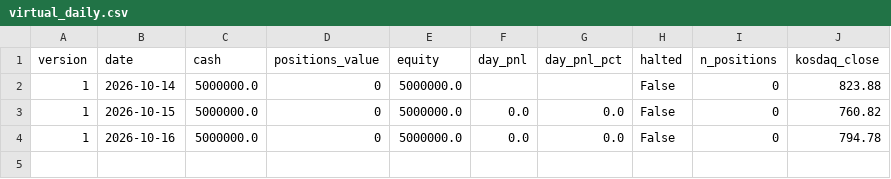
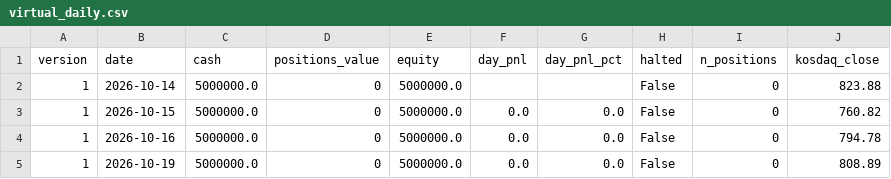
Before and after one commit to BING00179/bing-bing, a CSV file: trading-system/data/virtual_daily.csv, drawn as a sheet; the diff names each change by its address in the sheet, - before the commit and + after, or states it on an @@ line.

```diff
--- a/trading-system/data/virtual_daily.csv
+++ b/trading-system/data/virtual_daily.csv
+row 5: 1 | 2026-10-19 | 5000000.0 | 0 | 5000000.0 | 0.0 | 0.0 | False | 0 | 808.89
```
Also changed, not shown: trading-system/data/livetest.csv, 2 other files.
